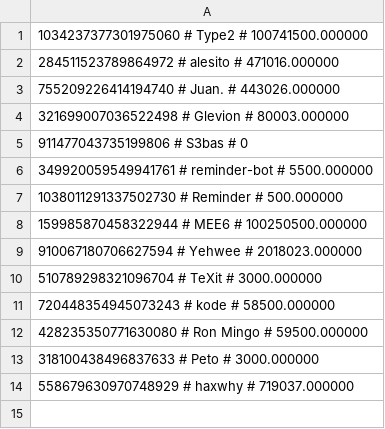
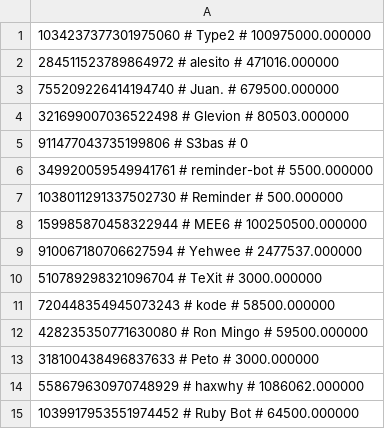
Before and after one commit to treel0ver/Type, a CSV file: database/levels.csv, drawn as a sheet.

Commit message:
modified:   database/levels.csv 	modified:   database/saved_results.csv 	modified:   database/texts.csv 	modified:   source/contest.go 	modified:   source/handler.go 	modified:   source/levels.go 	modified:   source/main.go

```diff
--- a/database/levels.csv
+++ b/database/levels.csv
@@ -1,5 +1,5 @@
-1034237377301975060 # Type2 # 100741500.000000
+1034237377301975060 # Type2 # 100975000.000000
 284511523789864972 # alesito # 471016.000000
-755209226414194740 # Juan. # 443026.000000
-321699007036522498 # Glevion # 80003.000000
+755209226414194740 # Juan. # 679500.000000
+321699007036522498 # Glevion # 80503.000000
 911477043735199806 # S3bas # 0
@@ -8,3 +8,3 @@
 159985870458322944 # MEE6 # 100250500.000000
-910067180706627594 # Yehwee # 2018023.000000
+910067180706627594 # Yehwee # 2477537.000000
 510789298321096704 # TeXit # 3000.000000
@@ -13,2 +13,3 @@
 318100438496837633 # Peto # 3000.000000
-558679630970748929 # haxwhy # 719037.000000
+558679630970748929 # haxwhy # 1086062.000000
+1039917953551974452 # Ruby Bot # 64500.000000
```
Also changed, not shown: database/saved_results.csv, database/texts.csv, 4 other files.
